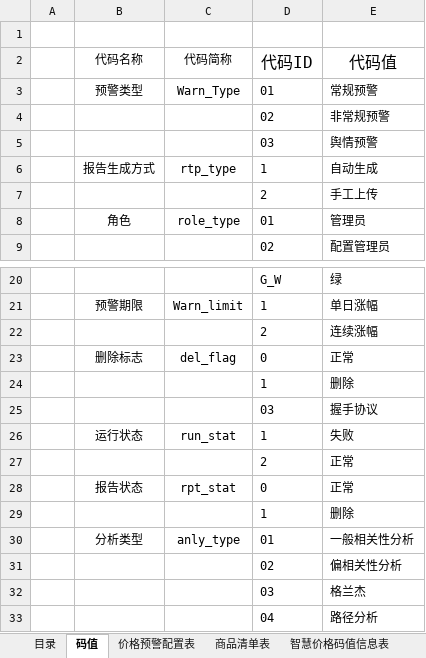
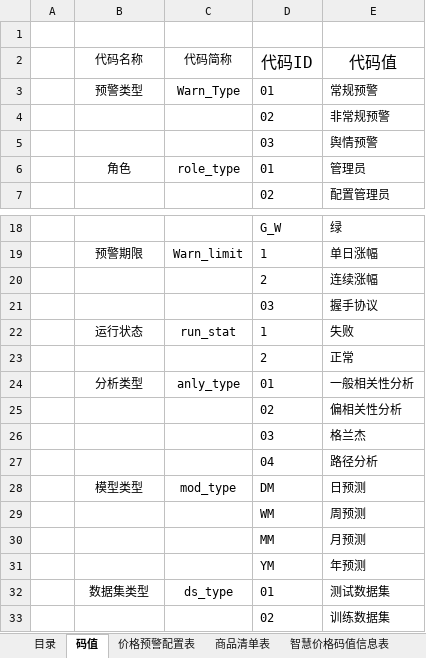
Before and after one commit to zhuhechao/dfjinxin-fagaiwei, an Excel workbook: 应用数据库设计.xlsx, sheet 码值, drawn as a sheet; only a part is shown, gaps mark what is left out; the shorter side is filled out with more unchanged rows; values as stored, in another font and other column widths than the file's, no borders; the diff names each change by its address in the sheet, - before the commit and + after, or states it on an @@ line.

```diff
--- a/应用数据库设计.xlsx (sheet 码值)
+++ b/应用数据库设计.xlsx (sheet 码值)
-row 6:  | 报告生成方式 | rtp_type | 1 | 自动生成
-row 7:  |  |  | 2 | 手工上传
-row 23:  | 删除标志 | del_flag | 0 | 正常
-row 24:  |  |  | 1 | 删除
-row 28:  | 报告状态 | rpt_stat | 0 | 正常
-row 29:  |  |  | 1 | 删除
```
Also changed, not shown: sheet 报告配置表.
